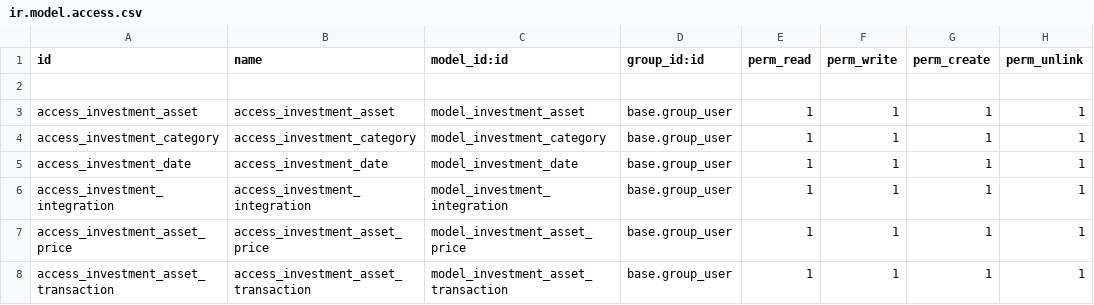
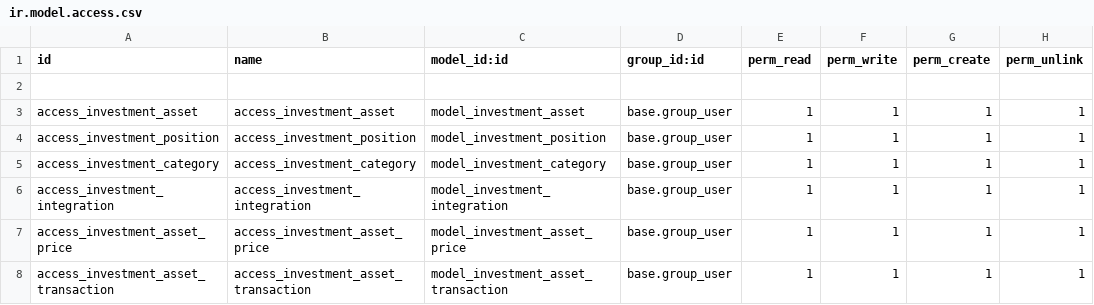
Before and after one commit to elmeriniemela/tabularium, a CSV file: investment_portfolio/security/ir.model.access.csv, drawn as a sheet; removed rows and columns are numbered as before the commit, all else as after; the diff names each change by its address in the sheet, - before the commit and + after, or states it on an @@ line.

Commit message:
Inital version of timeseries position

```diff
--- a/investment_portfolio/security/ir.model.access.csv
+++ b/investment_portfolio/security/ir.model.access.csv
+row 4: access_investment_position | access_investment_position | model_investment_position | base.group_user | 1 | 1 | 1 | 1
-row 5: access_investment_date | access_investment_date | model_investment_date | base.group_user | 1 | 1 | 1 | 1
```
Also changed, not shown: 5 other files.
